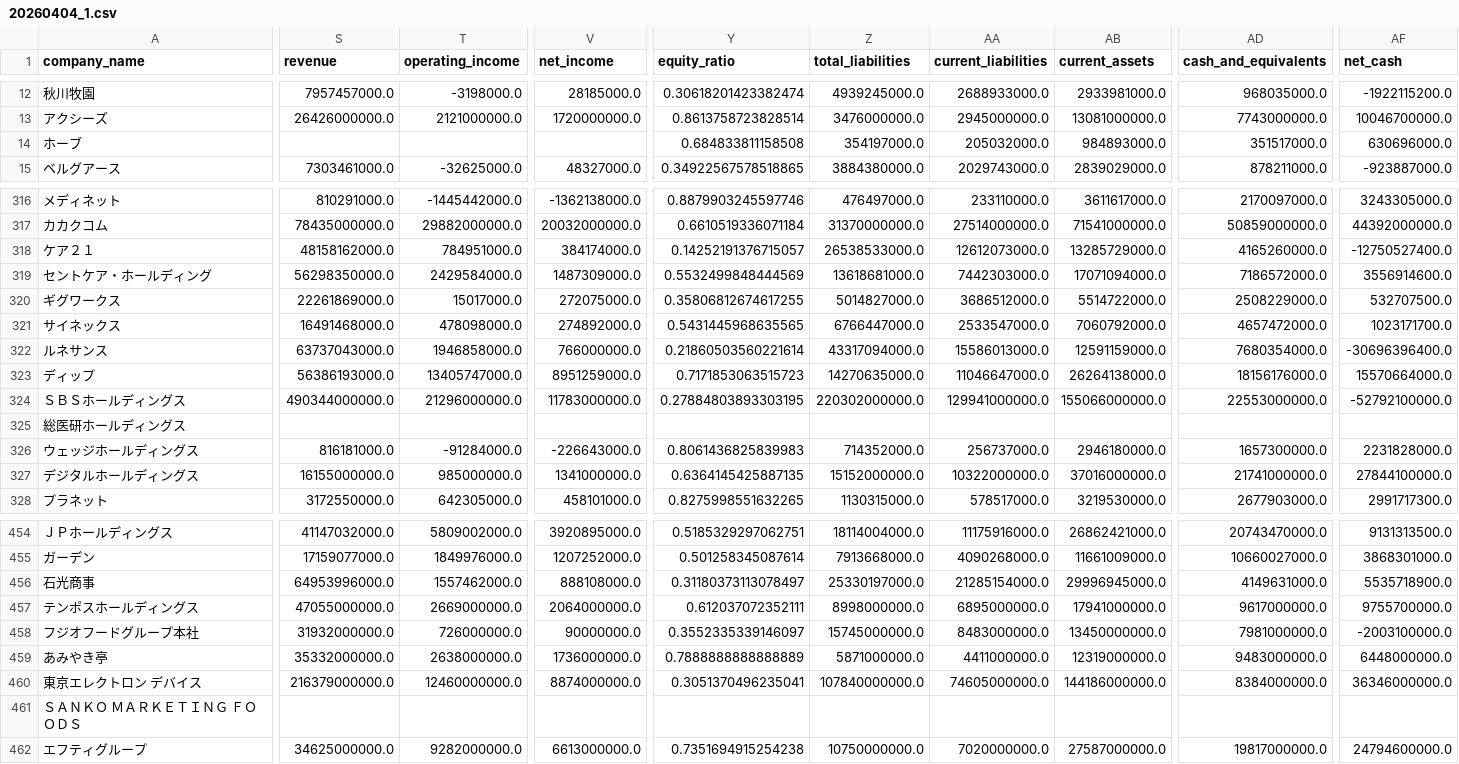
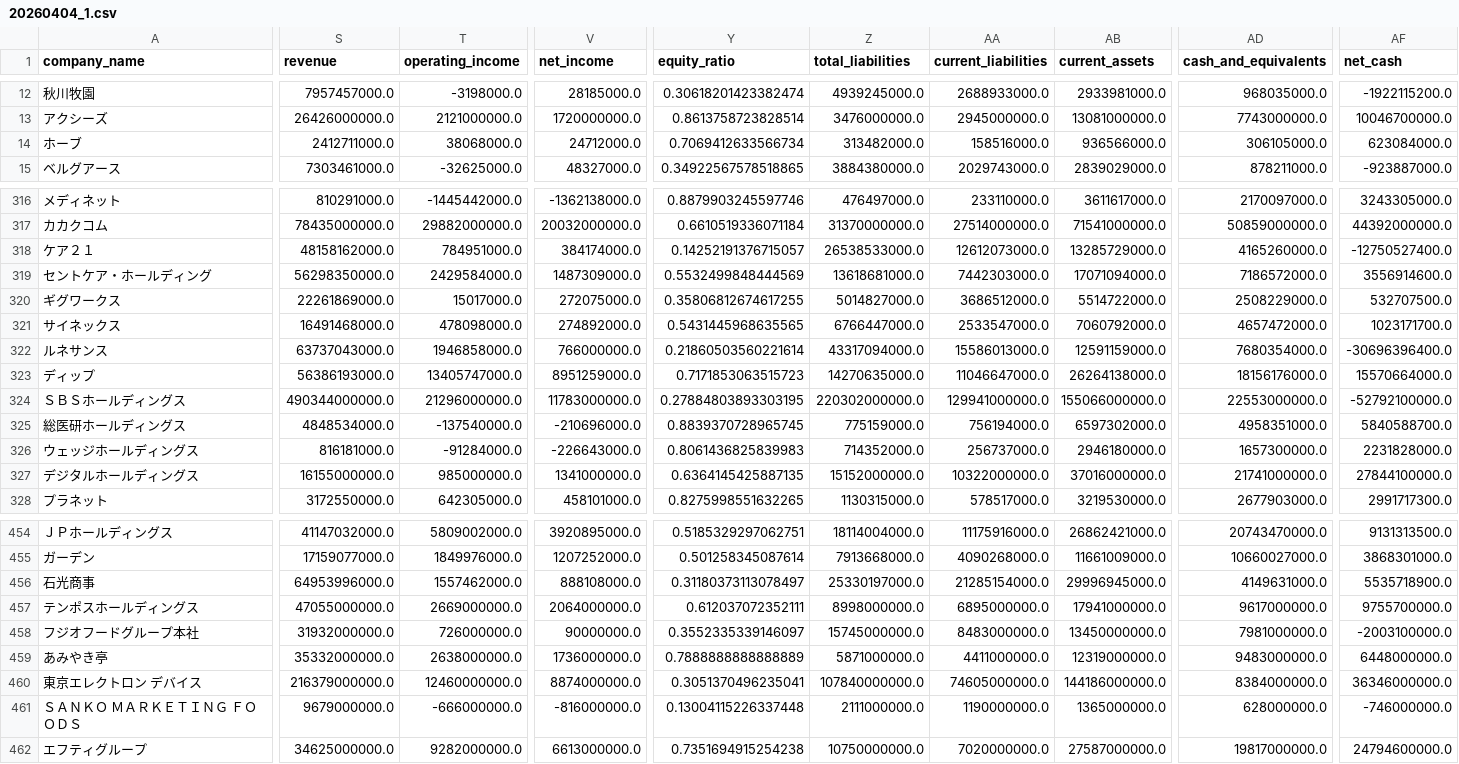
Before and after one commit to rabbitdata-1/yfinance-jp-screener-test20260404, a CSV file: stock_list/Export/20260404_1.csv, drawn as a sheet; only a part is shown, gaps mark what is left out; the diff covers the shown part only; the diff names each change by its address in the sheet, - before the commit and + after, or states it on an @@ line.

```diff
--- a/stock_list/Export/20260404_1.csv
+++ b/stock_list/Export/20260404_1.csv
-S14 (revenue): (empty)
+S14 (revenue): 2412711000.0
-T14 (operating_income): (empty)
+T14 (operating_income): 38068000.0
-V14 (net_income): (empty)
+V14 (net_income): 24712000.0
-Y14 (equity_ratio): 0.684833811158508
+Y14 (equity_ratio): 0.7069412633566734
-Z14 (total_liabilities): 354197000.0
+Z14 (total_liabilities): 313482000.0
-AA14 (current_liabilities): 205032000.0
+AA14 (current_liabilities): 158516000.0
-AB14 (current_assets): 984893000.0
+AB14 (current_assets): 936566000.0
-AD14 (cash_and_equivalents): 351517000.0
+AD14 (cash_and_equivalents): 306105000.0
-AF14 (net_cash): 630696000.0
+AF14 (net_cash): 623084000.0
-S325 (revenue): (empty)
+S325 (revenue): 4848534000.0
-T325 (operating_income): (empty)
+T325 (operating_income): -137540000.0
-V325 (net_income): (empty)
+V325 (net_income): -210696000.0
-Y325 (equity_ratio): (empty)
+Y325 (equity_ratio): 0.8839370728965745
-Z325 (total_liabilities): (empty)
+Z325 (total_liabilities): 775159000.0
-AA325 (current_liabilities): (empty)
+AA325 (current_liabilities): 756194000.0
-AB325 (current_assets): (empty)
+AB325 (current_assets): 6597302000.0
-AD325 (cash_and_equivalents): (empty)
+AD325 (cash_and_equivalents): 4958351000.0
-AF325 (net_cash): (empty)
+AF325 (net_cash): 5840588700.0
-S461 (revenue): (empty)
+S461 (revenue): 9679000000.0
-T461 (operating_income): (empty)
+T461 (operating_income): -666000000.0
-V461 (net_income): (empty)
+V461 (net_income): -816000000.0
-Y461 (equity_ratio): (empty)
+Y461 (equity_ratio): 0.13004115226337448
-Z461 (total_liabilities): (empty)
+Z461 (total_liabilities): 2111000000.0
-AA461 (current_liabilities): (empty)
+AA461 (current_liabilities): 1190000000.0
-AB461 (current_assets): (empty)
+AB461 (current_assets): 1365000000.0
-AD461 (cash_and_equivalents): (empty)
+AD461 (cash_and_equivalents): 628000000.0
-AF461 (net_cash): (empty)
+AF461 (net_cash): -746000000.0
```
Also changed, not shown: 153 edited cells elsewhere in this file, 2 other files.
